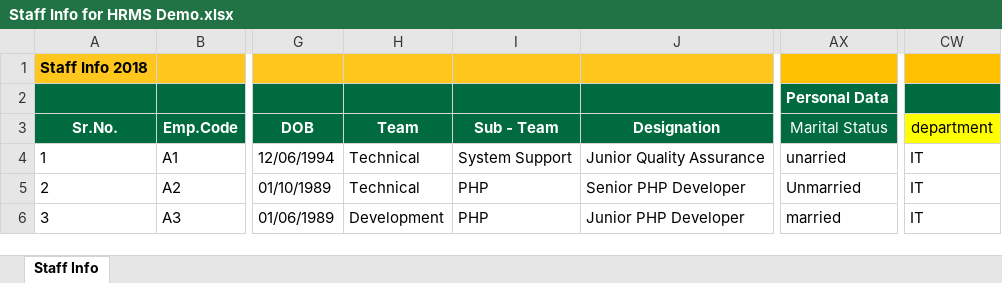
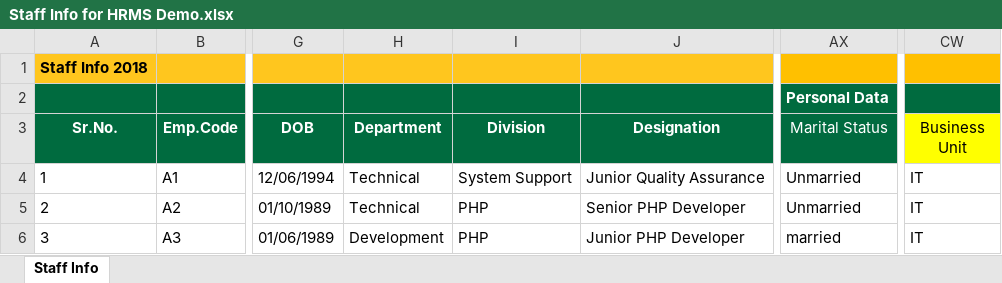
Before and after one commit to sumanthpuli2001/chargezone-ccms, an Excel workbook: web/src/main/webapp/StorageYard/Other/UserDoc/Payroll/Staff Info for HRMS Demo.xlsx, sheet Staff Info, drawn as a sheet; only a part is shown, gaps mark what is left out; values as stored, in another font and other column widths than the file's, no borders; the diff names each change by its address in the sheet, - before the commit and + after, or states it on an @@ line.

Commit message:
Merge origin/master
Conflicts:
	web/src/main/resources/com/bul/zydex/property/jdbc.properties

```diff
--- a/web/src/main/webapp/StorageYard/Other/UserDoc/Payroll/Staff Info for HRMS Demo.xlsx (sheet Staff Info)
+++ b/web/src/main/webapp/StorageYard/Other/UserDoc/Payroll/Staff Info for HRMS Demo.xlsx (sheet Staff Info)
-H3: Team
+H3: Department
-I3: Sub - Team
+I3: Division
-CW3: department
+CW3: Business Unit
-AX4 (Marital Status): unarried
+AX4 (Marital Status): Unmarried
```
Also changed, not shown: 5 other files.
